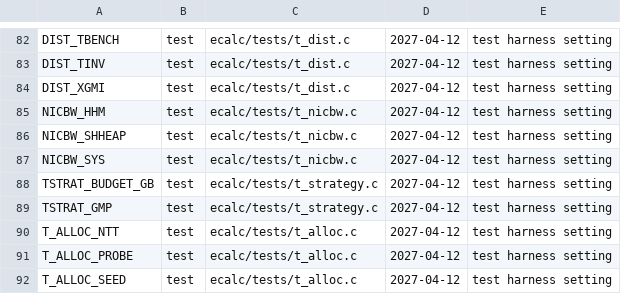
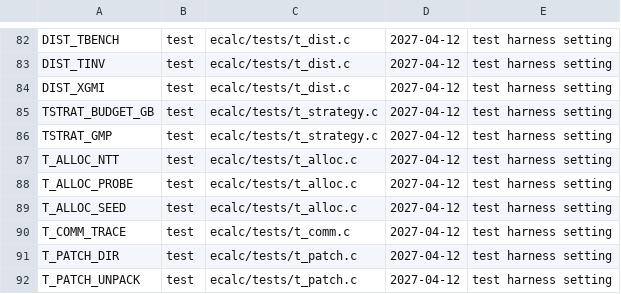
Before and after one commit to cecoppola/ntt, a TSV file: ecalc/switches_review.tsv, drawn as a sheet; only a part is shown, gaps mark what is left out; the shorter side is filled out with more unchanged rows.

```diff
--- a/ecalc/switches_review.tsv
+++ b/ecalc/switches_review.tsv
@@ -84,5 +84,2 @@ DIST_TINV	test	ecalc/tests/t_dist.c	2027-04-12	test harness setting
 DIST_XGMI	test	ecalc/tests/t_dist.c	2027-04-12	test harness setting
-NICBW_HHM	test	ecalc/tests/t_nicbw.c	2027-04-12	test harness setting
-NICBW_SHHEAP	test	ecalc/tests/t_nicbw.c	2027-04-12	test harness setting
-NICBW_SYS	test	ecalc/tests/t_nicbw.c	2027-04-12	test harness setting
 TSTRAT_BUDGET_GB	test	ecalc/tests/t_strategy.c	2027-04-12	test harness setting
```
Also changed, not shown: ecalc/switches.tsv, 4 other files.
